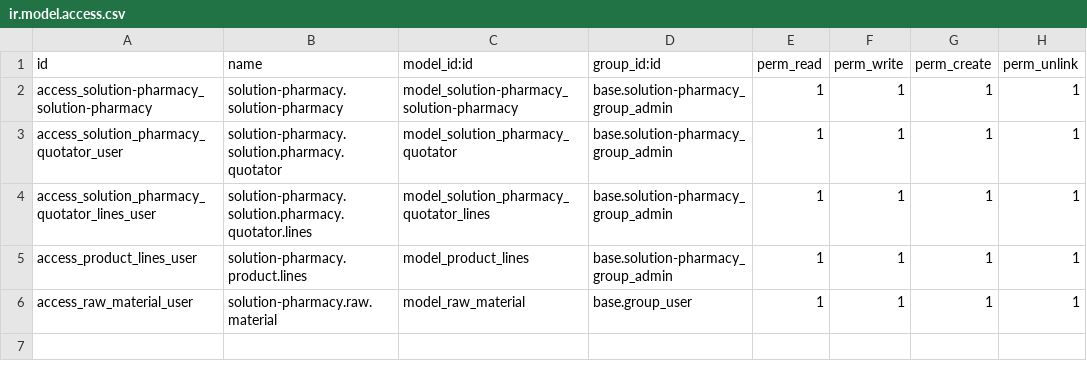
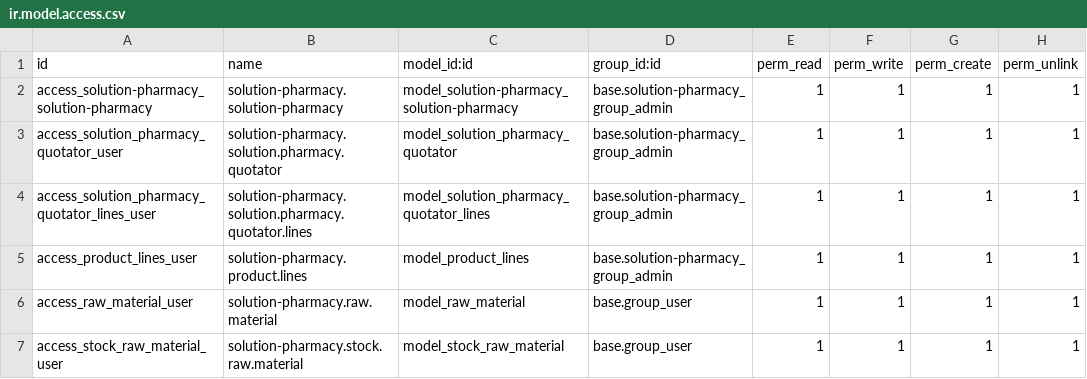
Before and after one commit to Intello-Idea/Solution-Pharmacy, a CSV file: solution-pharmacy/security/ir.model.access.csv, drawn as a sheet; the diff names each change by its address in the sheet, - before the commit and + after, or states it on an @@ line.

```diff
--- a/solution-pharmacy/security/ir.model.access.csv
+++ b/solution-pharmacy/security/ir.model.access.csv
+row 7: access_stock_raw_material_user | solution-pharmacy.stock.raw.material | model_stock_raw_material | base.group_user | 1 | 1 | 1 | 1
```
Also changed, not shown: 4 other files.
